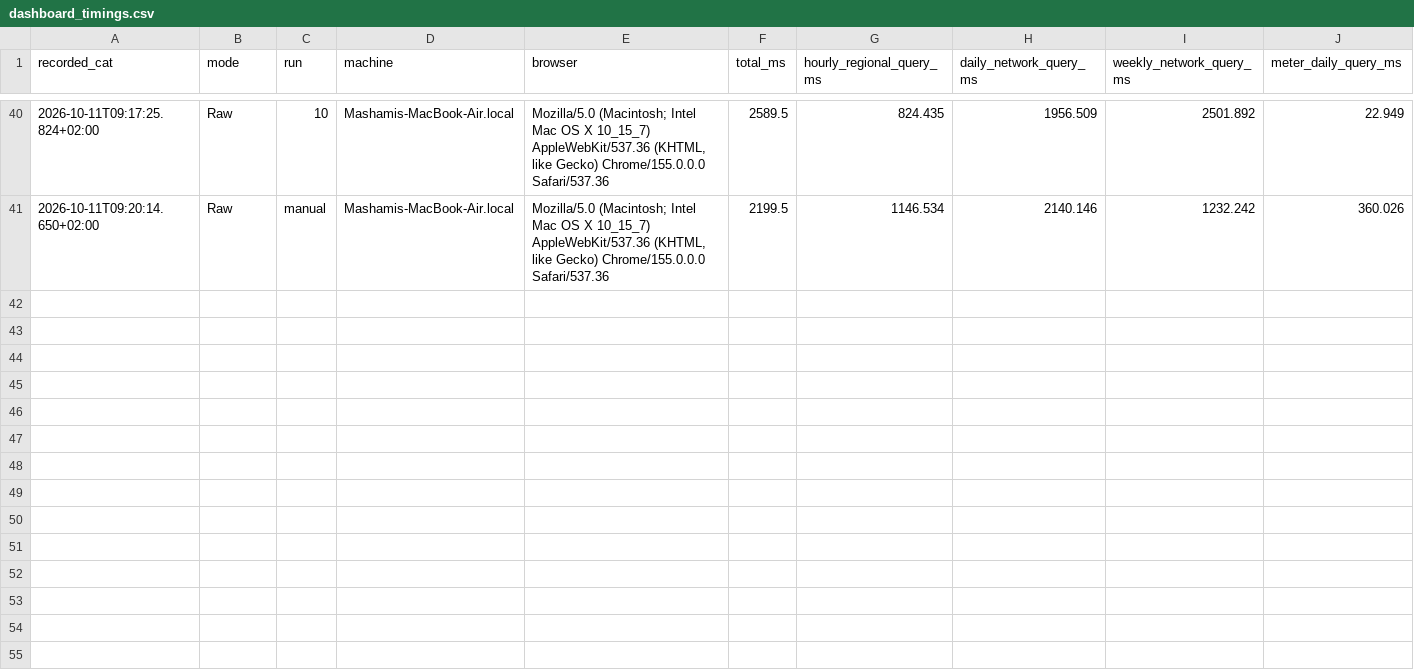
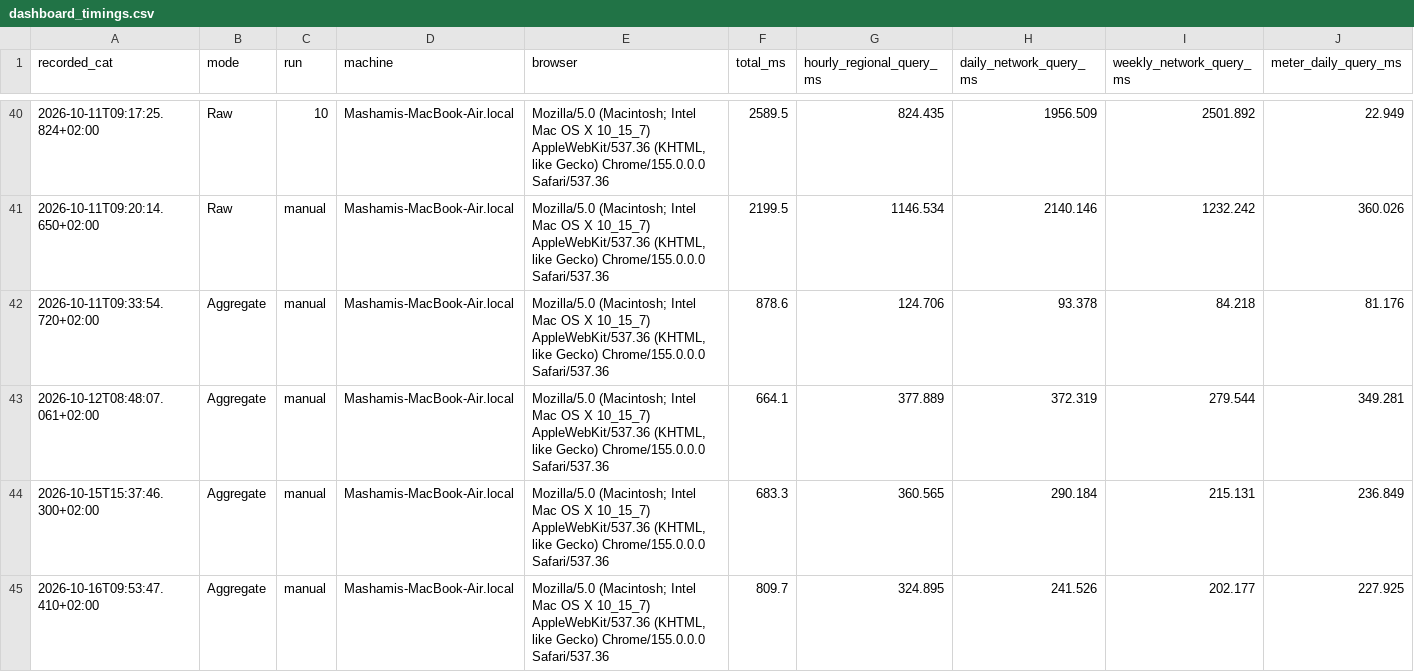
Before and after one commit to mashami/advance_bigdata_analysis_assignment1, a CSV file: results/dashboard_timings.csv, drawn as a sheet; only a part is shown, gaps mark what is left out; rows hold the shown columns only; the diff names each change by its address in the sheet, - before the commit and + after, or states it on an @@ line.

```diff
--- a/results/dashboard_timings.csv
+++ b/results/dashboard_timings.csv
+row 42: 2026-10-11T09:33:54.720+02:00 | Aggregate | manual | Mashamis-MacBook-Air.local | Mozilla/5.0 (Macintosh; Intel Mac OS X 10_15_7) AppleWebKit/537.36 (KHTML, like Gecko) Chrome/155.0.0.0 Safari/537.36 | 878.6 | 124.706 | 93.378 | 84.218 | 81.176
+row 43: 2026-10-12T08:48:07.061+02:00 | Aggregate | manual | Mashamis-MacBook-Air.local | Mozilla/5.0 (Macintosh; Intel Mac OS X 10_15_7) AppleWebKit/537.36 (KHTML, like Gecko) Chrome/155.0.0.0 Safari/537.36 | 664.1 | 377.889 | 372.319 | 279.544 | 349.281
+row 44: 2026-10-15T15:37:46.300+02:00 | Aggregate | manual | Mashamis-MacBook-Air.local | Mozilla/5.0 (Macintosh; Intel Mac OS X 10_15_7) AppleWebKit/537.36 (KHTML, like Gecko) Chrome/155.0.0.0 Safari/537.36 | 683.3 | 360.565 | 290.184 | 215.131 | 236.849
+row 45: 2026-10-16T09:53:47.410+02:00 | Aggregate | manual | Mashamis-MacBook-Air.local | Mozilla/5.0 (Macintosh; Intel Mac OS X 10_15_7) AppleWebKit/537.36 (KHTML, like Gecko) Chrome/155.0.0.0 Safari/537.36 | 809.7 | 324.895 | 241.526 | 202.177 | 227.925
```
Also changed, not shown: 32 other files.
